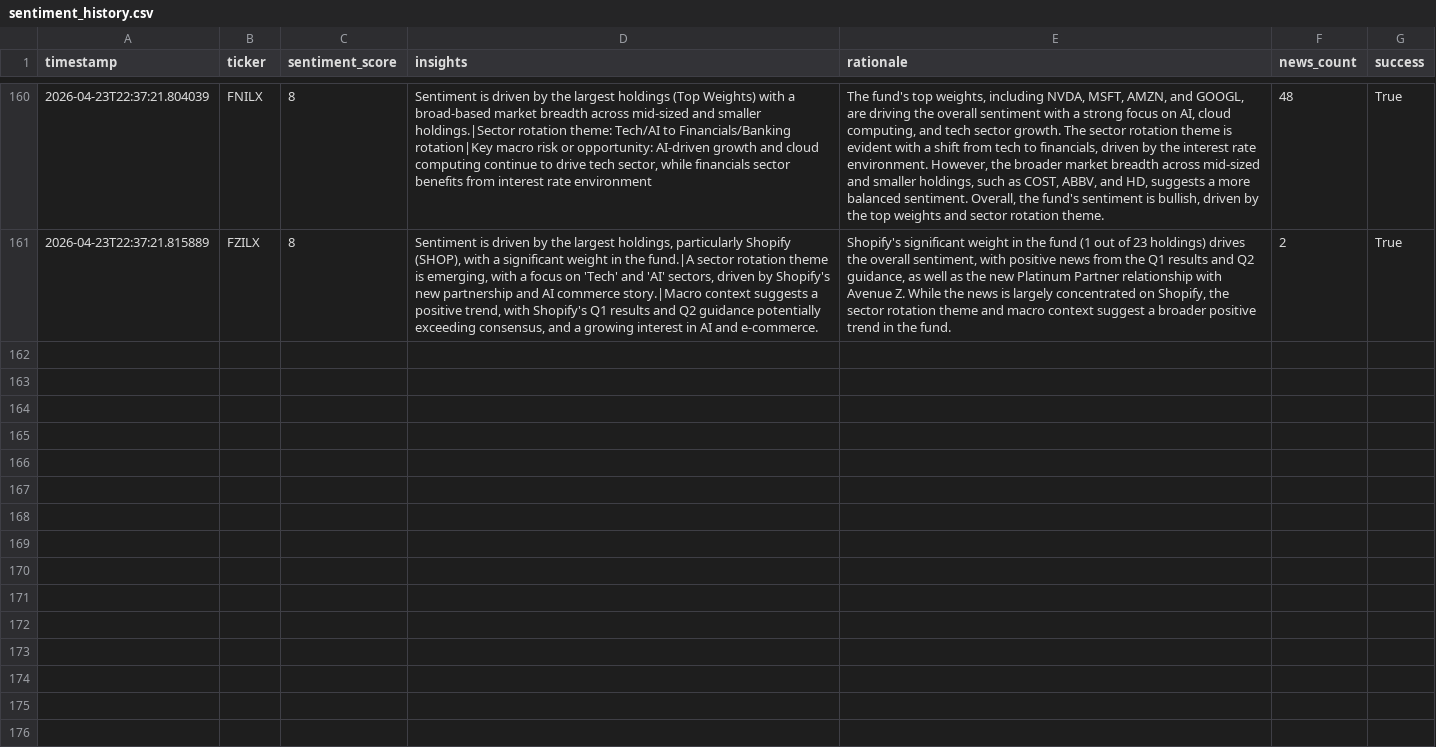
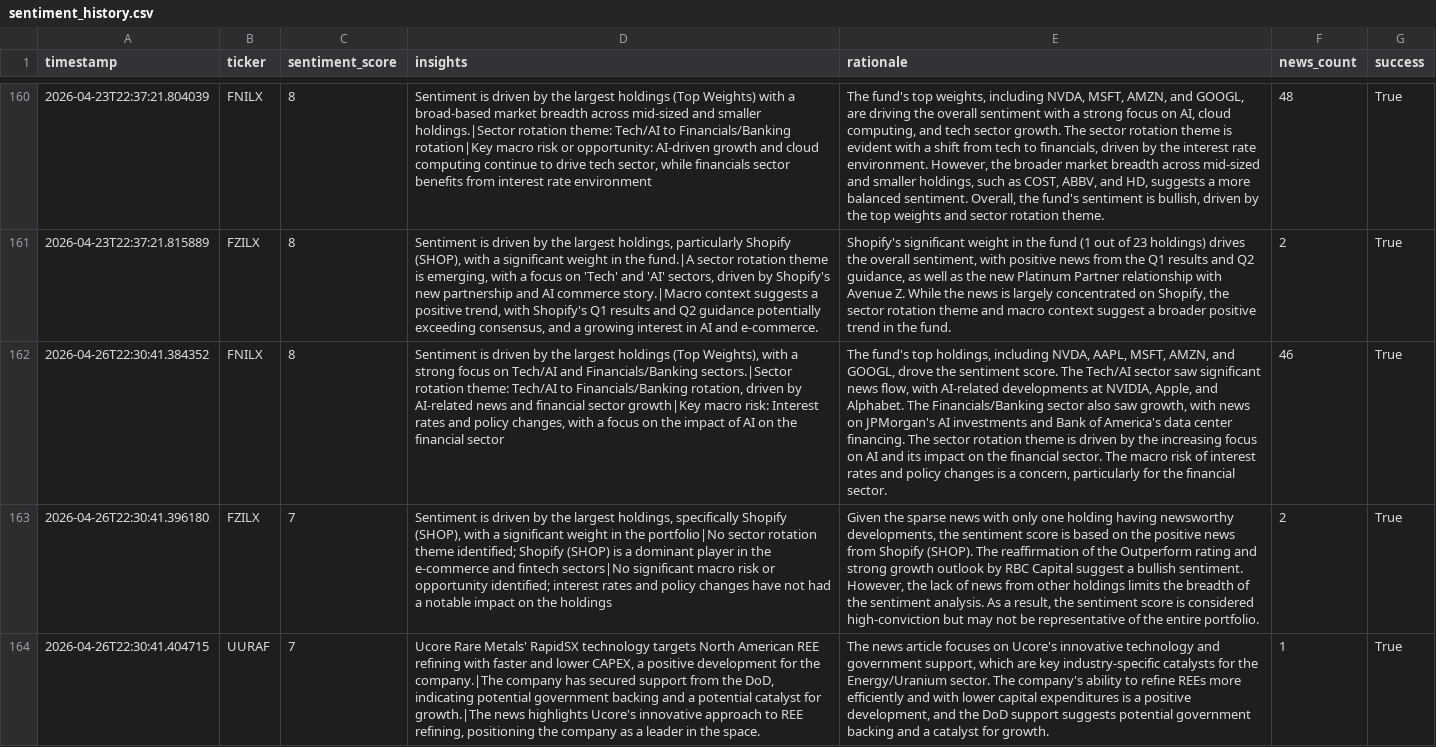
Before and after one commit to Apex1441/CloseNotice, a CSV file: data/sentiment_history.csv, drawn as a sheet; only a part is shown, gaps mark what is left out; the diff names each change by its address in the sheet, - before the commit and + after, or states it on an @@ line.

```diff
--- a/data/sentiment_history.csv
+++ b/data/sentiment_history.csv
+row 162: 2026-04-26T22:30:41.384352 | FNILX | 8 | Sentiment is driven by the largest holdings (Top Weights), with a strong focus on Tech/AI and Financials/Banking sectors.|Sector rotation theme: Tech/AI to Financials/Banking rotation, driven by AI-related news and financial sector growth|Key macro risk: Interest rates and policy changes, with a focus on the impact of AI on the financial sector | The fund's top holdings, including NVDA, AAPL, MSFT, AMZN, and GOOGL, drove the sentiment score. The Tech/AI sector saw significant news flow, with AI-related developments at NVIDIA, Apple, and Alphabet. The Financials/Banking sector also saw growth, with news on JPMorgan's AI investments and Bank of America's data center financing. The sector rotation theme is driven by the increasing focus on AI and its impact on the financial sector. The macro risk of interest rates and policy changes is a concern, particularly for the financial sector. | 46 | True
+row 163: 2026-04-26T22:30:41.396180 | FZILX | 7 | Sentiment is driven by the largest holdings, specifically Shopify (SHOP), with a significant weight in the portfolio|No sector rotation theme identified; Shopify (SHOP) is a dominant player in the e-commerce and fintech sectors|No significant macro risk or opportunity identified; interest rates and policy changes have not had a notable impact on the holdings | Given the sparse news with only one holding having newsworthy developments, the sentiment score is based on the positive news from Shopify (SHOP). The reaffirmation of the Outperform rating and strong growth outlook by RBC Capital suggest a bullish sentiment. However, the lack of news from other holdings limits the breadth of the sentiment analysis. As a result, the sentiment score is considered high-conviction but may not be representative of the entire portfolio. | 2 | True
+row 164: 2026-04-26T22:30:41.404715 | UURAF | 7 | Ucore Rare Metals' RapidSX technology targets North American REE refining with faster and lower CAPEX, a positive development for the company.|The company has secured support from the DoD, indicating potential government backing and a potential catalyst for growth.|The news highlights Ucore's innovative approach to REE refining, positioning the company as a leader in the space. | The news article focuses on Ucore's innovative technology and government support, which are key industry-specific catalysts for the Energy/Uranium sector. The company's ability to refine REEs more efficiently and with lower capital expenditures is a positive development, and the DoD support suggests potential government backing and a catalyst for growth. | 1 | True
```
